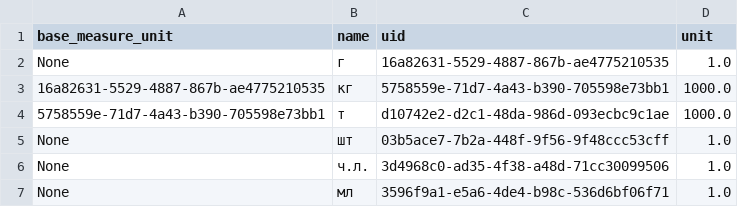
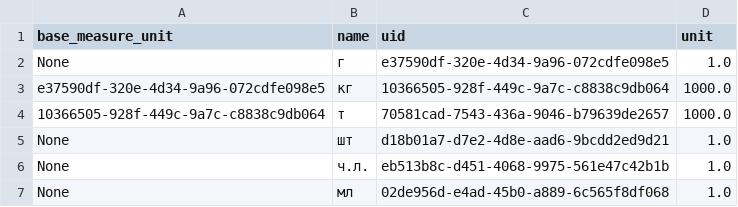
Before and after one commit to vladnov138/business_system, a CSV file: reports/report_measurement_unit.csv, drawn as a sheet.

```diff
--- a/reports/report_measurement_unit.csv
+++ b/reports/report_measurement_unit.csv
@@ -1,7 +1,7 @@
 base_measure_unit;name;uid;unit;
-None;г;16a82631-5529-4887-867b-ae4775210535;1.0;
-16a82631-5529-4887-867b-ae4775210535;кг;5758559e-71d7-4a43-b390-705598e73bb1;1000.0;
-5758559e-71d7-4a43-b390-705598e73bb1;т;d10742e2-d2c1-48da-986d-093ecbc9c1ae;1000.0;
-None;шт;03b5ace7-7b2a-448f-9f56-9f48ccc53cff;1.0;
-None;ч.л.;3d4968c0-ad35-4f38-a48d-71cc30099506;1.0;
-None;мл;3596f9a1-e5a6-4de4-b98c-536d6bf06f71;1.0;
+None;г;e37590df-320e-4d34-9a96-072cdfe098e5;1.0;
+e37590df-320e-4d34-9a96-072cdfe098e5;кг;10366505-928f-449c-9a7c-c8838c9db064;1000.0;
+10366505-928f-449c-9a7c-c8838c9db064;т;70581cad-7543-436a-9046-b79639de2657;1000.0;
+None;шт;d18b01a7-d7e2-4d8e-aad6-9bcdd2ed9d21;1.0;
+None;ч.л.;eb513b8c-d451-4068-9975-561e47c42b1b;1.0;
+None;мл;02de956d-e4ad-45b0-a889-6c565f8df068;1.0;
```
Also changed, not shown: reports/report_nomenclature.csv, 29 other files.
